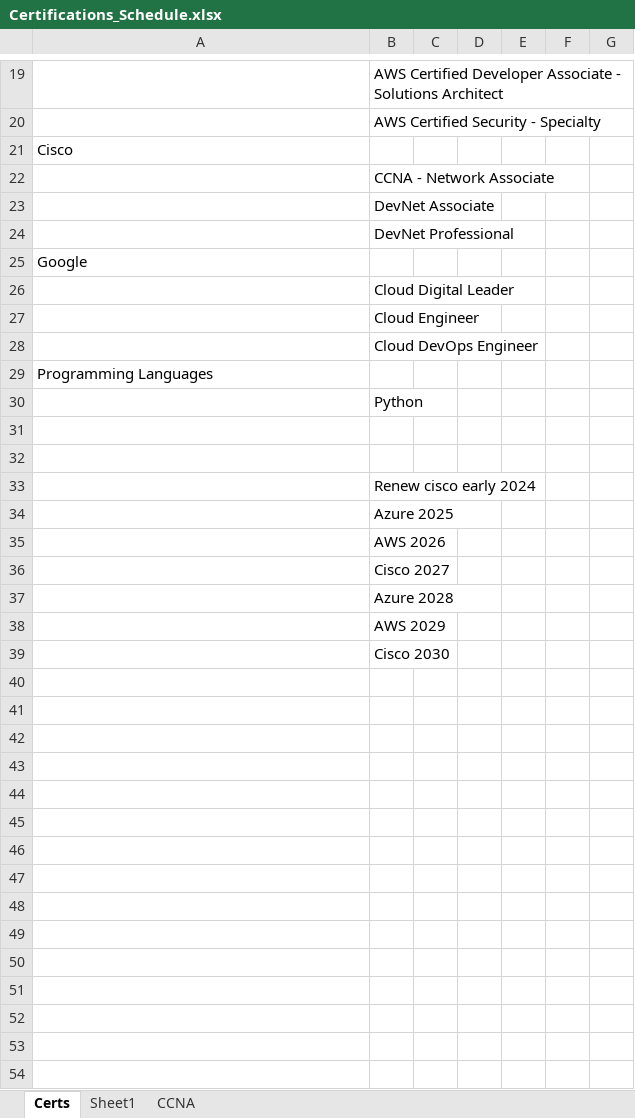
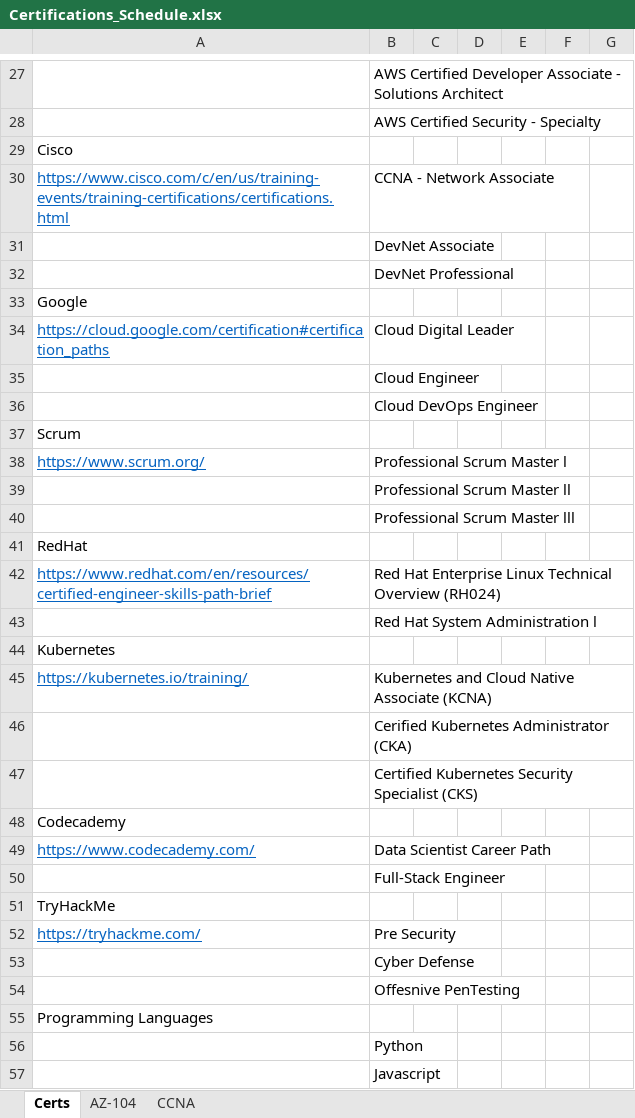
Before and after one commit to netdevmike/Certifications, an Excel workbook: Certifications_Schedule.xlsx, sheet Certs, drawn as a sheet; only a part is shown, gaps mark what is left out; values as stored, in another font and other column widths than the file's, no borders; removed rows and columns are numbered as before the commit, all else as after; the diff covers the shown part only; the diff names each change by its address in the sheet, - before the commit and + after, or states it on an @@ line.

Commit message:
Update Certifications_Schedule.xlsx

```diff
--- a/Certifications_Schedule.xlsx (sheet Certs)
+++ b/Certifications_Schedule.xlsx (sheet Certs)
-sheet tab: Sheet1
+sheet tab: AZ-104
-A30: (empty)
+A30: https://www.cisco.com/c/en/us/training-events/training-certifications/certifications.html
-A34: (empty)
+A34: https://cloud.google.com/certification#certification_paths
+row 37: Scrum
+row 38: https://www.scrum.org/ | Professional Scrum Master l
+row 39:  | Professional Scrum Master ll
+row 40:  | Professional Scrum Master lll
+row 41: RedHat
+row 42: https://www.redhat.com/en/resources/certified-engineer-skills-path-brief | Red Hat Enterprise Linux Technical Overview (RH024)
+row 43:  | Red Hat System Administration l
+row 44: Kubernetes
+row 45: https://kubernetes.io/training/ | Kubernetes and Cloud Native Associate (KCNA)
+row 46:  | Cerified Kubernetes Administrator (CKA)
+row 47:  | Certified Kubernetes Security Specialist (CKS)
+row 48: Codecademy
+row 49: https://www.codecademy.com/ | Data Scientist Career Path
+row 50:  | Full-Stack Engineer
+row 51: TryHackMe
+row 52: https://tryhackme.com/ | Pre Security
+row 53:  | Cyber Defense
+row 54:  | Offesnive PenTesting
-row 31: (empty)
-row 32: (empty)
-B57: Renew cisco early 2024
+B57: Javascript
-row 34:  | Azure 2025
-row 35:  | AWS 2026
-row 36:  | Cisco 2027
-row 37:  | Azure 2028
-row 38:  | AWS 2029
-row 39:  | Cisco 2030
```
Also changed, not shown: 11 added rows, 3 removed rows and 8 edited cells elsewhere in this sheet.
